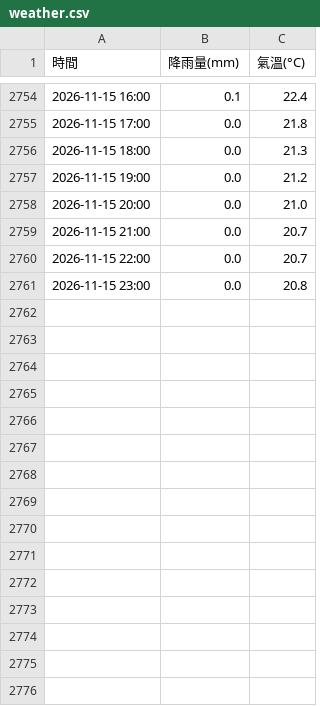
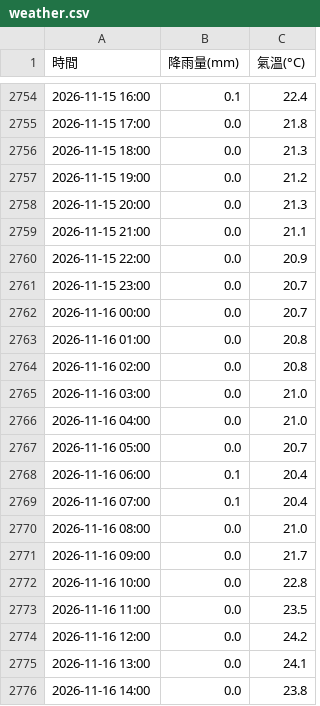
Before and after one commit to tim062480-create/ntu-youbike, a CSV file: data/weather.csv, drawn as a sheet; only a part is shown, gaps mark what is left out; the diff covers the shown part only.

```diff
--- a/data/weather.csv
+++ b/data/weather.csv
@@ -2757,5 +2757,20 @@
 2026-11-15 19:00,0.0,21.2
-2026-11-15 20:00,0.0,21.0
-2026-11-15 21:00,0.0,20.7
-2026-11-15 22:00,0.0,20.7
-2026-11-15 23:00,0.0,20.8
+2026-11-15 20:00,0.0,21.3
+2026-11-15 21:00,0.0,21.1
+2026-11-15 22:00,0.0,20.9
+2026-11-15 23:00,0.0,20.7
+2026-11-16 00:00,0.0,20.7
+2026-11-16 01:00,0.0,20.8
+2026-11-16 02:00,0.0,20.8
+2026-11-16 03:00,0.0,21.0
+2026-11-16 04:00,0.0,21.0
+2026-11-16 05:00,0.0,20.7
+2026-11-16 06:00,0.1,20.4
+2026-11-16 07:00,0.1,20.4
+2026-11-16 08:00,0.0,21.0
+2026-11-16 09:00,0.0,21.7
+2026-11-16 10:00,0.0,22.8
+2026-11-16 11:00,0.0,23.5
+2026-11-16 12:00,0.0,24.2
+2026-11-16 13:00,0.0,24.1
+2026-11-16 14:00,0.0,23.8
```
Also changed, not shown: 9 added rows elsewhere in this file, 1 other file.
